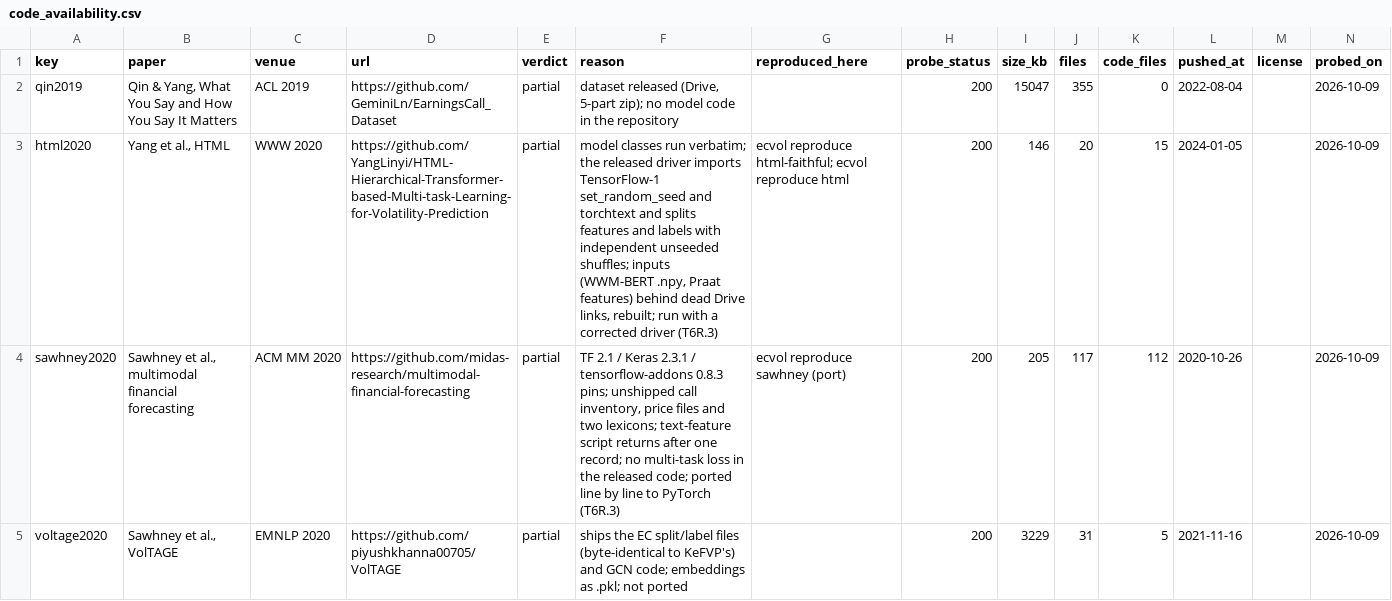
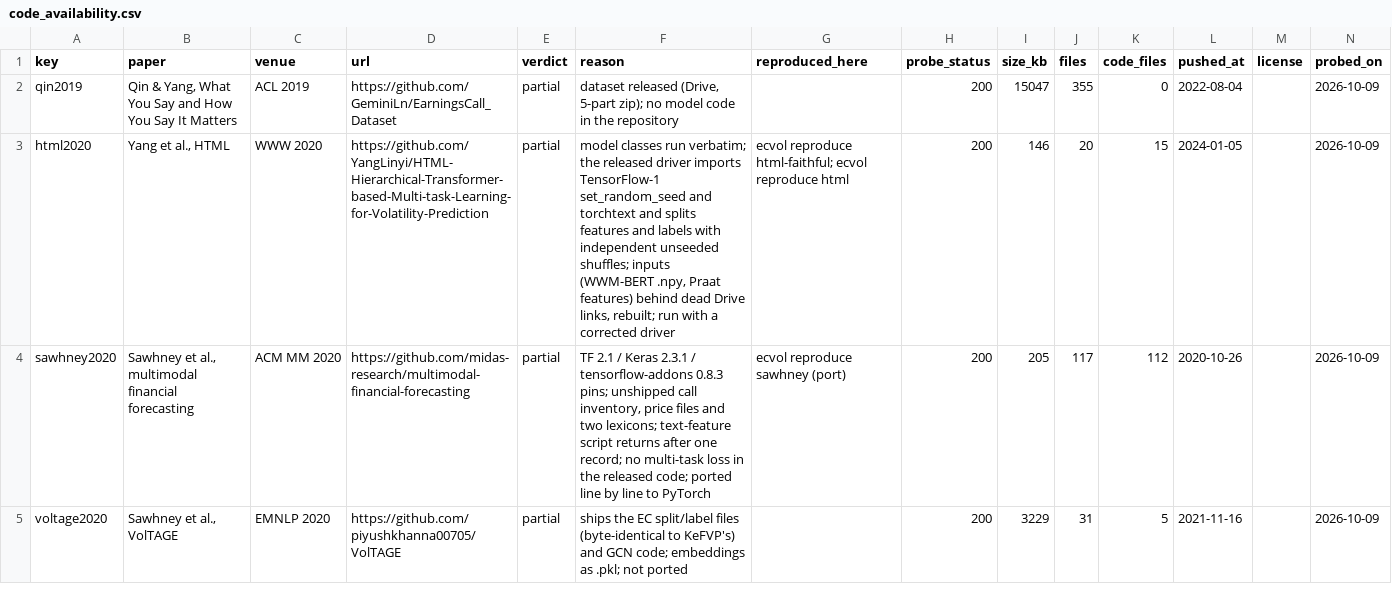
Before and after one commit to urbandrei/Earnings_call_project-main, a CSV file: data/results/code_availability.csv, drawn as a sheet; only a part is shown; the diff covers the shown part only.

```diff
--- a/data/results/code_availability.csv
+++ b/data/results/code_availability.csv
@@ -2,4 +2,4 @@ key,paper,venue,url,verdict,reason,reproduced_here,probe_status,size_kb,files,co
 qin2019,"Qin & Yang, What You Say and How You Say It Matters",ACL 2019,https://github.com/GeminiLn/EarningsCall_Dataset,partial,"dataset released (Drive, 5-part zip); no model code in the repository",,200,15047,355,0,2022-08-04,,2026-10-09
-html2020,"Yang et al., HTML",WWW 2020,https://github.com/YangLinyi/HTML-Hierarchical-Transformer-based-Multi-task-Learning-for-Volatility-Prediction,partial,"model classes run verbatim; the released driver imports TensorFlow-1 set_random_seed and torchtext and splits features and labels with independent unseeded shuffles; inputs (WWM-BERT .npy, Praat features) behind dead Drive links, rebuilt; run with a corrected driver (T6R.3)",ecvol reproduce html-faithful; ecvol reproduce html,200,146,20,15,2024-01-05,,2026-10-09
-sawhney2020,"Sawhney et al., multimodal financial forecasting",ACM MM 2020,https://github.com/midas-research/multimodal-financial-forecasting,partial,"TF 2.1 / Keras 2.3.1 / tensorflow-addons 0.8.3 pins; unshipped call inventory, price files and two lexicons; text-feature script returns after one record; no multi-task loss in the released code; ported line by line to PyTorch (T6R.3)",ecvol reproduce sawhney (port),200,205,117,112,2020-10-26,,2026-10-09
+html2020,"Yang et al., HTML",WWW 2020,https://github.com/YangLinyi/HTML-Hierarchical-Transformer-based-Multi-task-Learning-for-Volatility-Prediction,partial,"model classes run verbatim; the released driver imports TensorFlow-1 set_random_seed and torchtext and splits features and labels with independent unseeded shuffles; inputs (WWM-BERT .npy, Praat features) behind dead Drive links, rebuilt; run with a corrected driver",ecvol reproduce html-faithful; ecvol reproduce html,200,146,20,15,2024-01-05,,2026-10-09
+sawhney2020,"Sawhney et al., multimodal financial forecasting",ACM MM 2020,https://github.com/midas-research/multimodal-financial-forecasting,partial,"TF 2.1 / Keras 2.3.1 / tensorflow-addons 0.8.3 pins; unshipped call inventory, price files and two lexicons; text-feature script returns after one record; no multi-task loss in the released code; ported line by line to PyTorch",ecvol reproduce sawhney (port),200,205,117,112,2020-10-26,,2026-10-09
 voltage2020,"Sawhney et al., VolTAGE",EMNLP 2020,https://github.com/piyushkhanna00705/VolTAGE,partial,ships the EC split/label files (byte-identical to KeFVP's) and GCN code; embeddings as .pkl; not ported,,200,3229,31,5,2021-11-16,,2026-10-09
```
Also changed, not shown: 2 edited cells elsewhere in this file, 25 other files.
